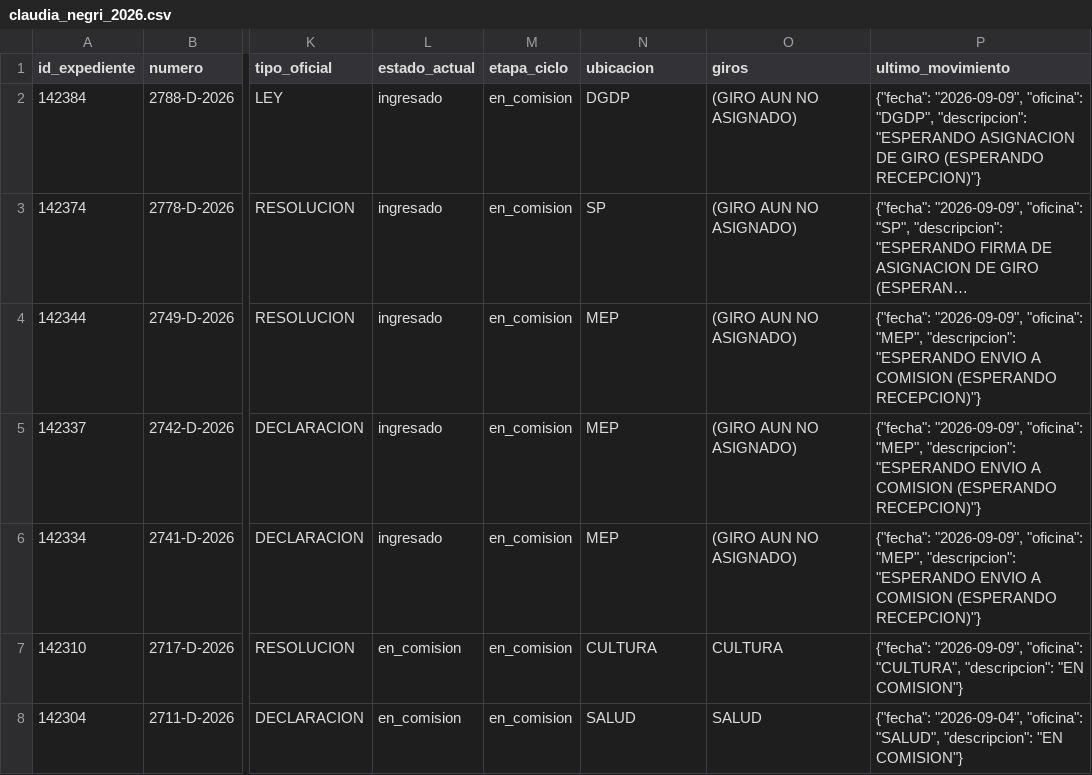
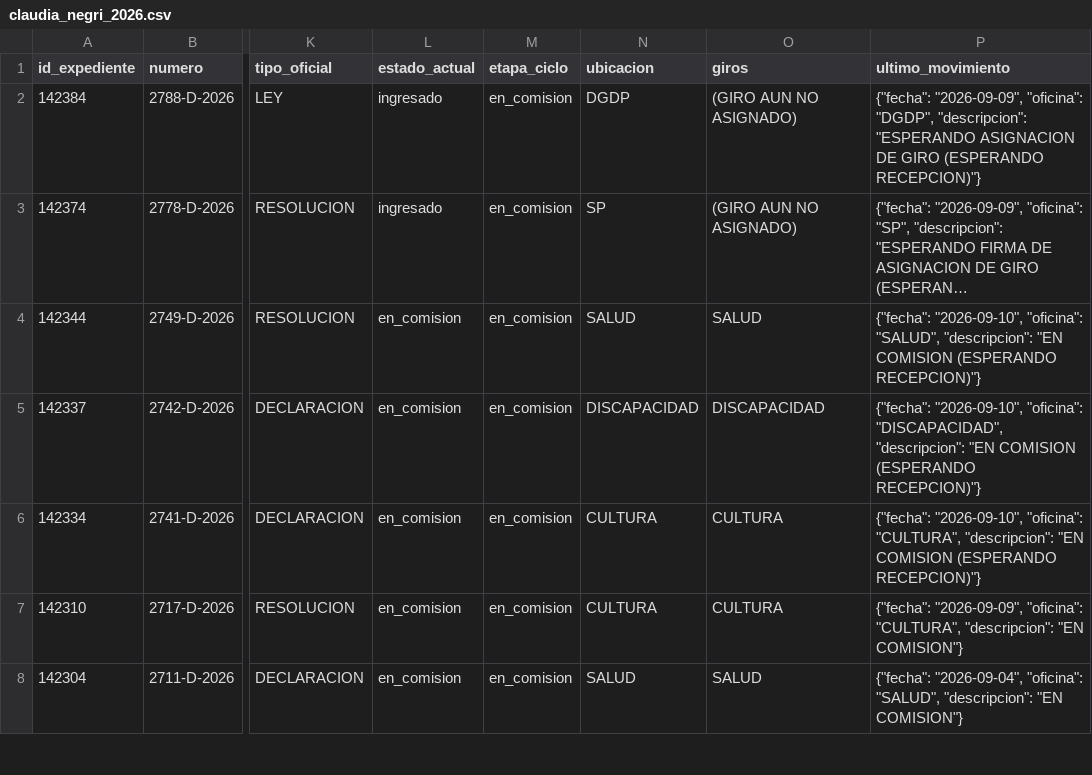
Before and after one commit to cepoes100b/CEPOES, a CSV file: auditorias/claudia_negri_2026.csv, drawn as a sheet; only a part is shown, gaps mark what is left out; long unchanged cells end in …; the diff names each change by its address in the sheet, - before the commit and + after, or states it on an @@ line.

```diff
--- a/auditorias/claudia_negri_2026.csv
+++ b/auditorias/claudia_negri_2026.csv
-L4:L6 (estado_actual): ingresado
+L4:L6 (estado_actual): en_comision
-N4 (ubicacion): MEP
+N4 (ubicacion): SALUD
-O4 (giros): (GIRO AUN NO ASIGNADO)
+O4 (giros): SALUD
-P4 (ultimo_movimiento): {"fecha": "2026-09-09", "oficina": "MEP", "descripcion": "ESPERANDO ENVIO A COMISION (ESPERANDO…
+P4 (ultimo_movimiento): {"fecha": "2026-09-10", "oficina": "SALUD", "descripcion": "EN COMISION (ESPERANDO…
-N5 (ubicacion): MEP
+N5 (ubicacion): DISCAPACIDAD
-O5 (giros): (GIRO AUN NO ASIGNADO)
+O5 (giros): DISCAPACIDAD
-P5 (ultimo_movimiento): {"fecha": "2026-09-09", "oficina": "MEP", "descripcion": "ESPERANDO ENVIO A COMISION (ESPERANDO…
+P5 (ultimo_movimiento): {"fecha": "2026-09-10", "oficina": "DISCAPACIDAD", "descripcion": "EN COMISION (ESPERANDO…
-N6 (ubicacion): MEP
+N6 (ubicacion): CULTURA
-O6 (giros): (GIRO AUN NO ASIGNADO)
+O6 (giros): CULTURA
-P6 (ultimo_movimiento): {"fecha": "2026-09-09", "oficina": "MEP", "descripcion": "ESPERANDO ENVIO A COMISION (ESPERANDO…
+P6 (ultimo_movimiento): {"fecha": "2026-09-10", "oficina": "CULTURA", "descripcion": "EN COMISION (ESPERANDO…
```
Also changed, not shown: 5 other files.
